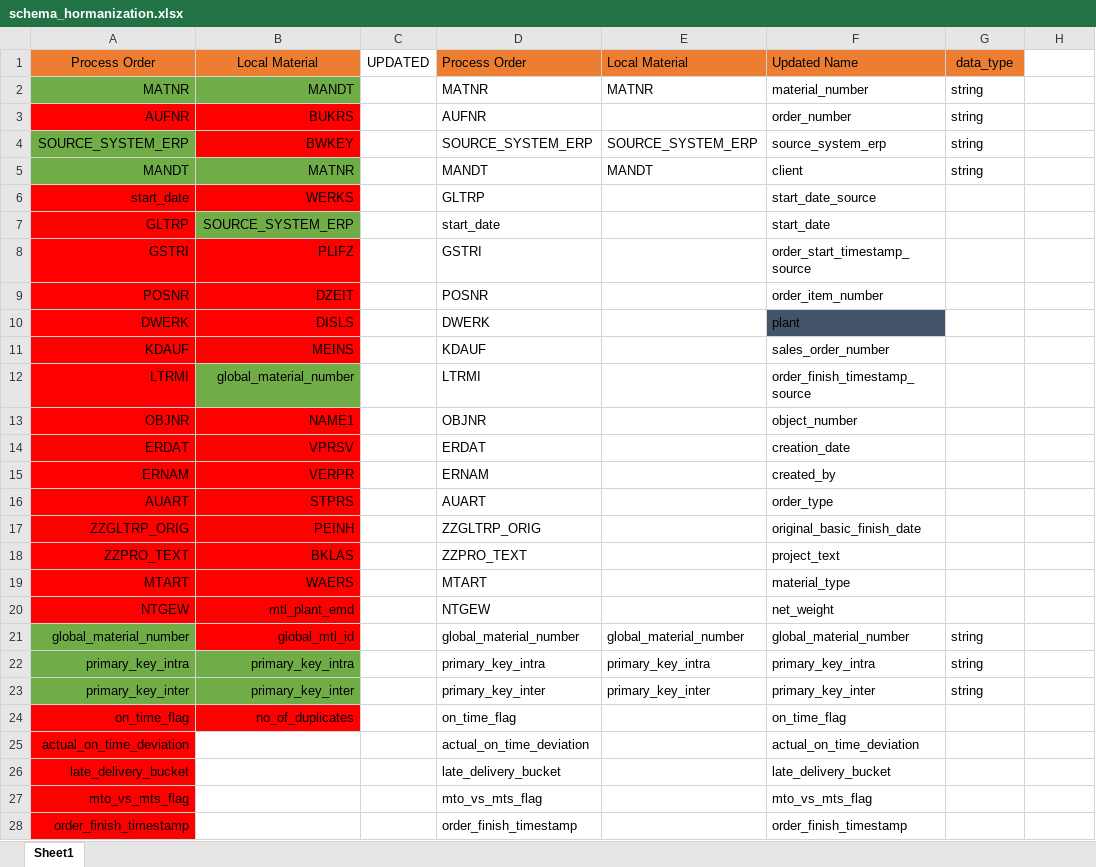
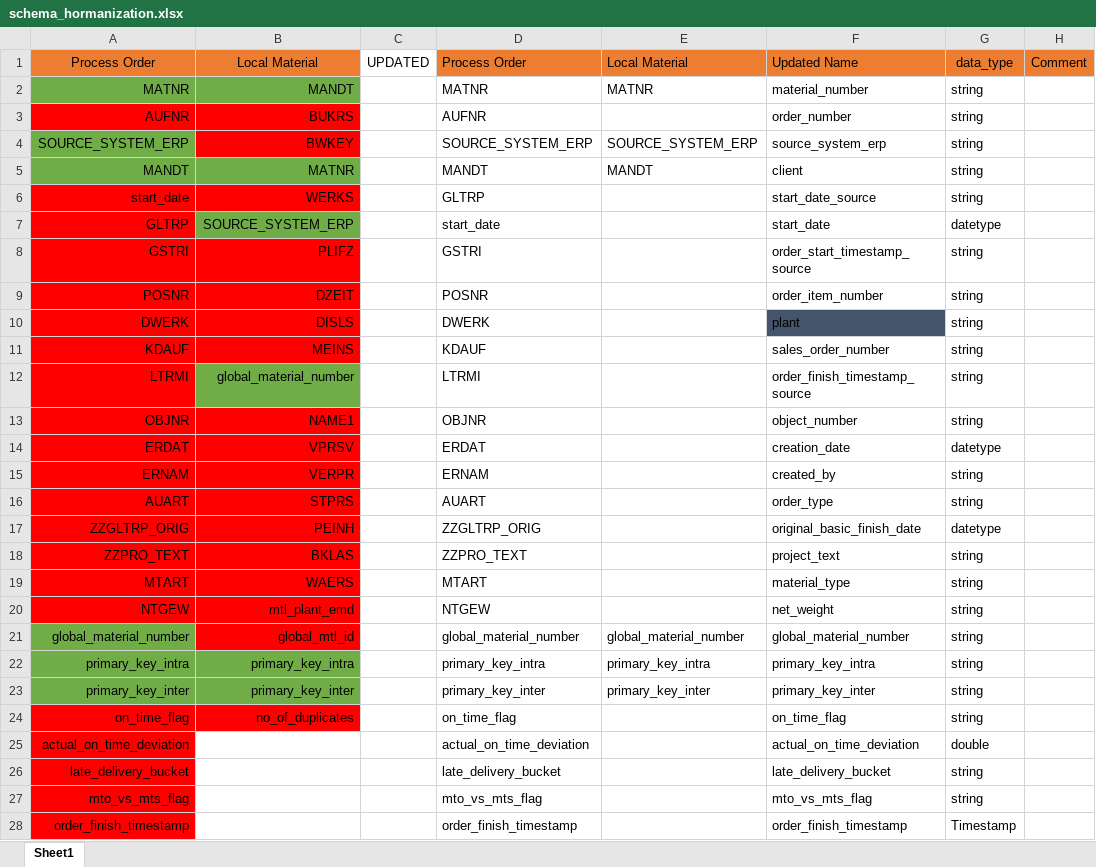
Before and after one commit to vinay07o/ace-use-case, an Excel workbook: documents/schema_hormanization.xlsx, sheet Sheet1, drawn as a sheet; only a part is shown; values as stored, in another font and other column widths than the file's, no borders; the diff covers the shown part only; the diff names each change by its address in the sheet, - before the commit and + after, or states it on an @@ line.

Commit message:
Documents uploaded

```diff
--- a/documents/schema_hormanization.xlsx (sheet Sheet1)
+++ b/documents/schema_hormanization.xlsx (sheet Sheet1)
-H1: (empty)
+H1: Comment
-H1 fill: none
+H1 fill: #ED7D31
-G6: (empty)
+G6: string
-G7: (empty)
+G7: datetype
-G8:G13: (empty)
+G8:G13: string
-G14: (empty)
+G14: datetype
-G15:G16: (empty)
+G15:G16: string
-G17: (empty)
+G17: datetype
-G18:G20: (empty)
+G18:G20: string
-G24: (empty)
+G24: string
-G25: (empty)
+G25: double
-G26:G27: (empty)
+G26:G27: string
-G28: (empty)
+G28: Timestamp
```
Also changed, not shown: 3 edited cells elsewhere in this sheet, 3 other files.
